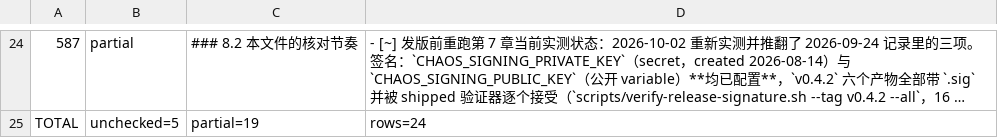
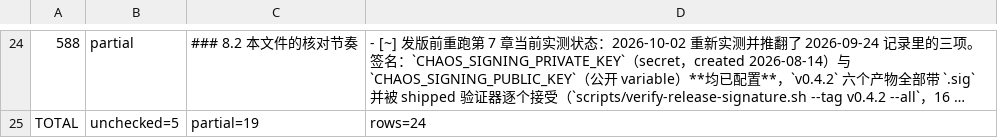
Before and after one commit to chao2hang/chaos-code, a TSV file: docs/verification/todo-open-items.tsv, drawn as a sheet; only a part is shown, gaps mark what is left out; long unchanged cells end in …; the diff covers the shown part only; the diff names each change by its address in the sheet, - before the commit and + after, or states it on an @@ line.

```diff
--- a/docs/verification/todo-open-items.tsv
+++ b/docs/verification/todo-open-items.tsv
-A24: 587
+A24: 588
```
Also changed, not shown: 4 added rows, 4 removed rows and 25 edited cells elsewhere in this file, 23 other files.
